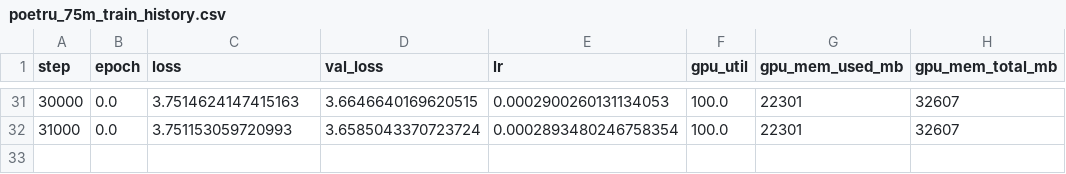
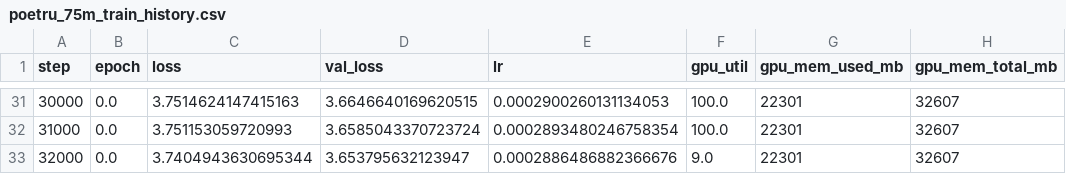
Before and after one commit to pymlex/poetru, a CSV file: docs/experiments/poetru_75m_train_history.csv, drawn as a sheet; only a part is shown, gaps mark what is left out.

Commit message:
Poetru-75M training snapshot at step 32000.

```diff
--- a/docs/experiments/poetru_75m_train_history.csv
+++ b/docs/experiments/poetru_75m_train_history.csv
@@ -32 +32,2 @@ step,epoch,loss,val_loss,lr,gpu_util,gpu_mem_used_mb,gpu_mem_total_mb
 31000,0.0,3.751153059720993,3.6585043370723724,0.0002893480246758354,100.0,22301,32607
+32000,0.0,3.7404943630695344,3.653795632123947,0.0002886486882366676,9.0,22301,32607
```
Also changed, not shown: 3 other files.
